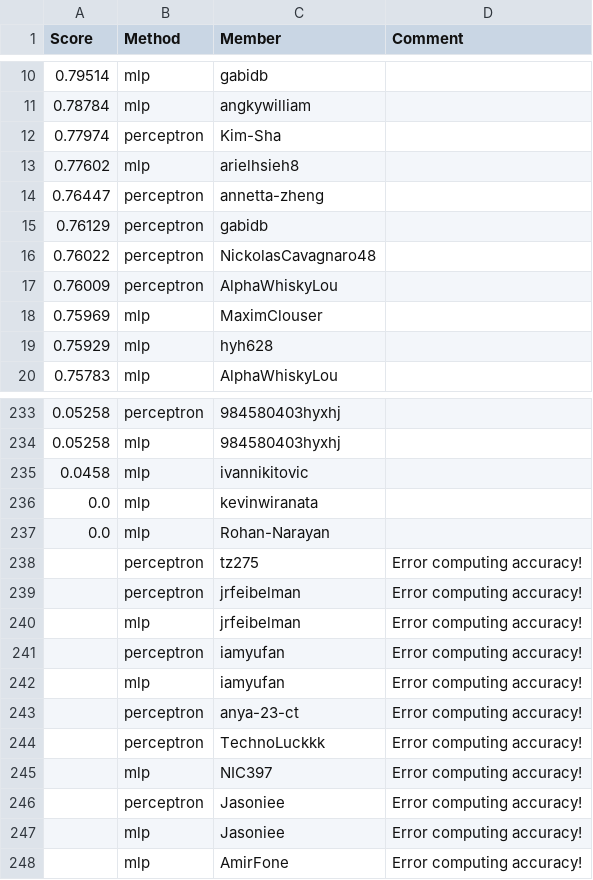
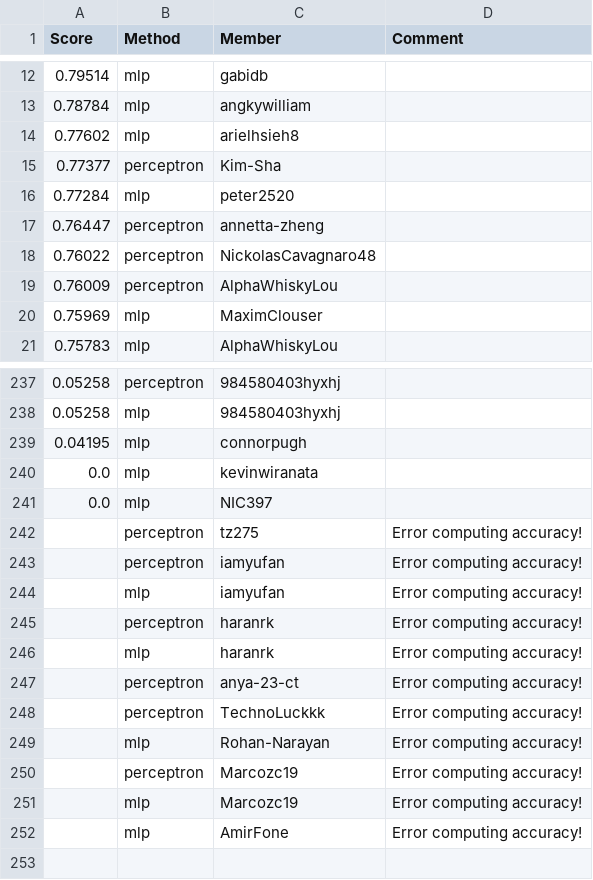
Before and after one commit to cornell-cs5740-sp24/leaderboards, a CSV file: a1/leaderboard_newsgroups.csv, drawn as a sheet; only a part is shown, gaps mark what is left out; the diff covers the shown part only.

```diff
--- a/a1/leaderboard_newsgroups.csv
+++ b/a1/leaderboard_newsgroups.csv
@@ -11,6 +13,6 @@ Score,Method,Member,Comment
 0.78784,mlp,angkywilliam,
-0.77974,perceptron,Kim-Sha,
 0.77602,mlp,arielhsieh8,
+0.77377,perceptron,Kim-Sha,
+0.77284,mlp,peter2520,
 0.76447,perceptron,annetta-zheng,
-0.76129,perceptron,gabidb,
 0.76022,perceptron,NickolasCavagnaro48,
@@ -18,3 +20,2 @@ Score,Method,Member,Comment
 0.75969,mlp,MaximClouser,
-0.75929,mlp,hyh628,
 0.75783,mlp,AlphaWhiskyLou,
@@ -234,15 +238,15 @@ Score,Method,Member,Comment
 0.05258,mlp,984580403hyxhj,
-0.0458,mlp,ivannikitovic,
+0.04195,mlp,connorpugh,
 0.0,mlp,kevinwiranata,
-0.0,mlp,Rohan-Narayan,
+0.0,mlp,NIC397,
 ,perceptron,tz275,Error computing accuracy!
-,perceptron,jrfeibelman,Error computing accuracy!
-,mlp,jrfeibelman,Error computing accuracy!
 ,perceptron,iamyufan,Error computing accuracy!
 ,mlp,iamyufan,Error computing accuracy!
+,perceptron,haranrk,Error computing accuracy!
+,mlp,haranrk,Error computing accuracy!
 ,perceptron,anya-23-ct,Error computing accuracy!
 ,perceptron,TechnoLuckkk,Error computing accuracy!
-,mlp,NIC397,Error computing accuracy!
-,perceptron,Jasoniee,Error computing accuracy!
-,mlp,Jasoniee,Error computing accuracy!
+,mlp,Rohan-Narayan,Error computing accuracy!
+,perceptron,Marcozc19,Error computing accuracy!
+,mlp,Marcozc19,Error computing accuracy!
 ,mlp,AmirFone,Error computing accuracy!
```
Also changed, not shown: 16 added rows, 11 removed rows and 2 edited cells elsewhere in this file.
